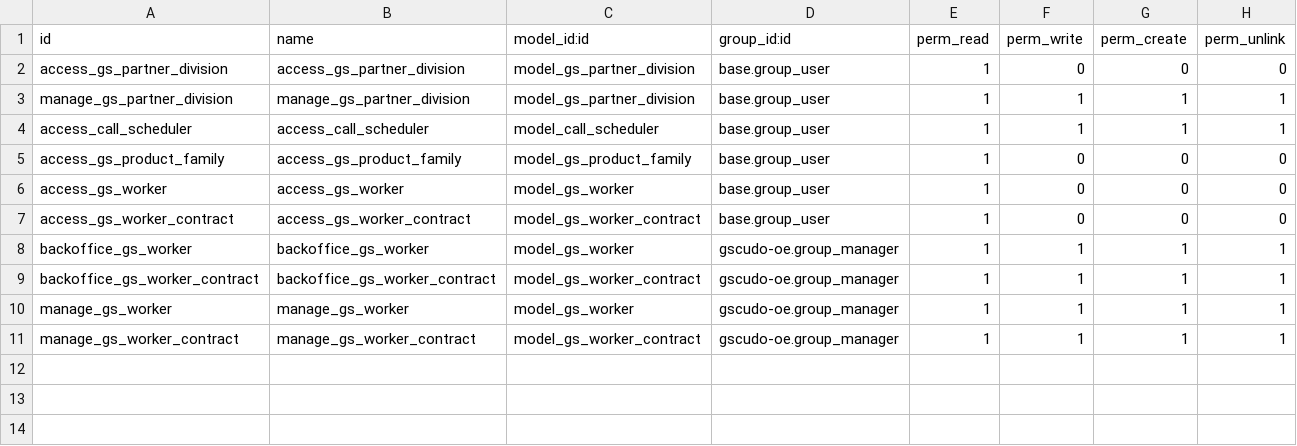
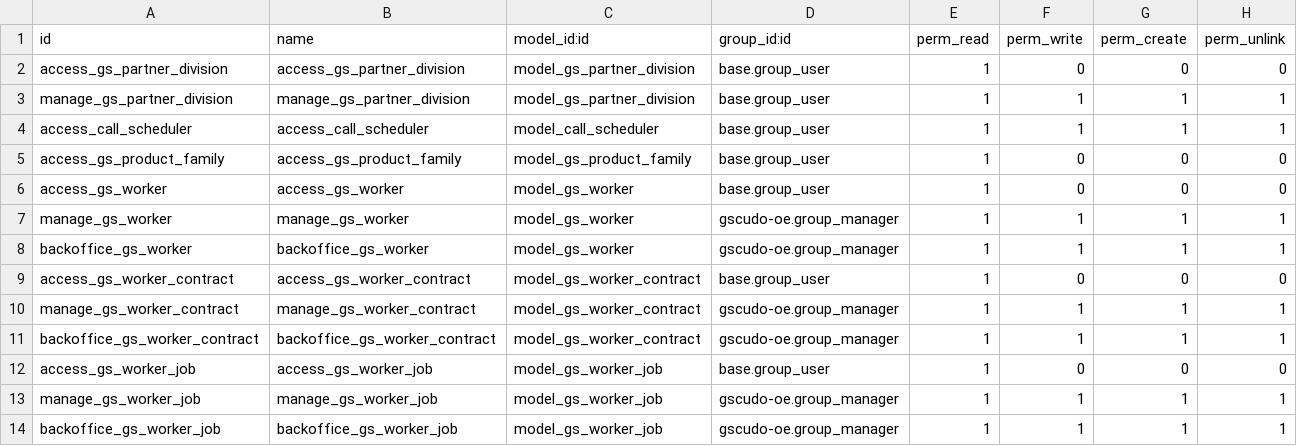
Before and after one commit to suningwz/gscudo-oe, a CSV file: gscudo-oe/security/ir.model.access.csv, drawn as a sheet.

```diff
--- a/gscudo-oe/security/ir.model.access.csv
+++ b/gscudo-oe/security/ir.model.access.csv
@@ -6,6 +6,9 @@ access_gs_product_family,access_gs_product_family,model_gs_product_family,base.g
 access_gs_worker,access_gs_worker,model_gs_worker,base.group_user,1,0,0,0
+manage_gs_worker,manage_gs_worker,model_gs_worker,gscudo-oe.group_manager,1,1,1,1
+backoffice_gs_worker,backoffice_gs_worker,model_gs_worker,gscudo-oe.group_manager,1,1,1,1
 access_gs_worker_contract,access_gs_worker_contract,model_gs_worker_contract,base.group_user,1,0,0,0
-backoffice_gs_worker,backoffice_gs_worker,model_gs_worker,gscudo-oe.group_manager,1,1,1,1
+manage_gs_worker_contract,manage_gs_worker_contract,model_gs_worker_contract,gscudo-oe.group_manager,1,1,1,1
 backoffice_gs_worker_contract,backoffice_gs_worker_contract,model_gs_worker_contract,gscudo-oe.group_manager,1,1,1,1
-manage_gs_worker,manage_gs_worker,model_gs_worker,gscudo-oe.group_manager,1,1,1,1
-manage_gs_worker_contract,manage_gs_worker_contract,model_gs_worker_contract,gscudo-oe.group_manager,1,1,1,1
+access_gs_worker_job,access_gs_worker_job,model_gs_worker_job,base.group_user,1,0,0,0
+manage_gs_worker_job,manage_gs_worker_job,model_gs_worker_job,gscudo-oe.group_manager,1,1,1,1
+backoffice_gs_worker_job,backoffice_gs_worker_job,model_gs_worker_job,gscudo-oe.group_manager,1,1,1,1
```
Also changed, not shown: 2 other files.
